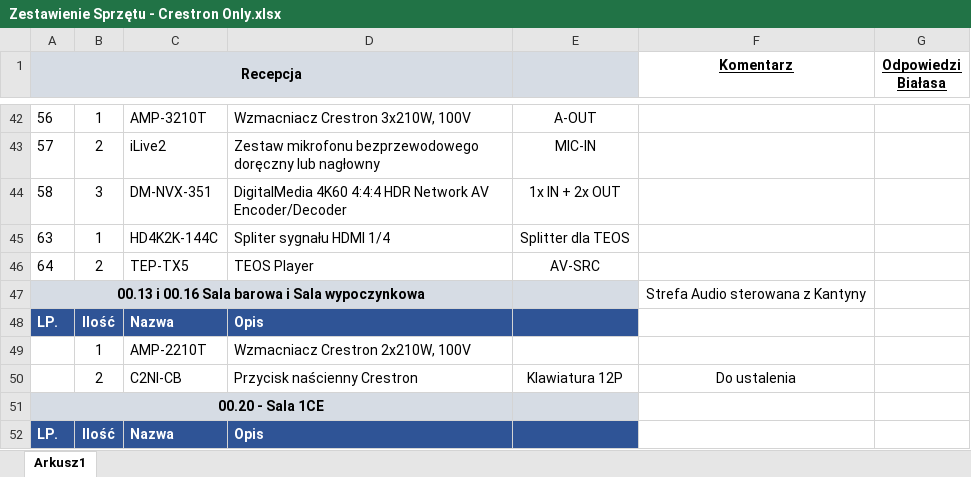
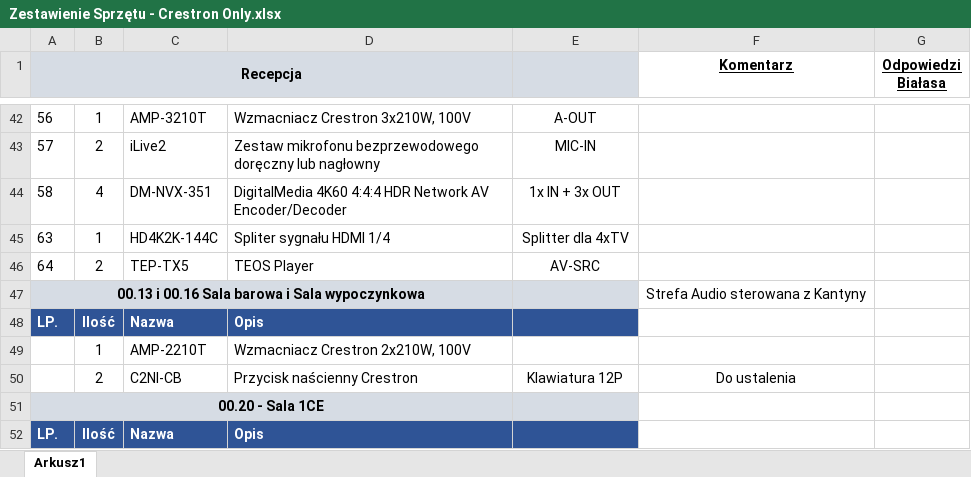
Before and after one commit to RBSystems/Crestron-10, an Excel workbook: QLoc/doc/Zestawienie Sprzętu - Crestron Only.xlsx, sheet Arkusz1, drawn as a sheet; only a part is shown, gaps mark what is left out; values as stored, in another font and other column widths than the file's, no borders; the diff names each change by its address in the sheet, - before the commit and + after, or states it on an @@ line.

```diff
--- a/QLoc/doc/Zestawienie Sprzętu - Crestron Only.xlsx (sheet Arkusz1)
+++ b/QLoc/doc/Zestawienie Sprzętu - Crestron Only.xlsx (sheet Arkusz1)
-B44: 3
+B44: 4
-E44: 1x IN + 2x OUT
+E44: 1x IN + 3x OUT
-E45: Splitter dla TEOS
+E45: Splitter dla 4xTV
```
